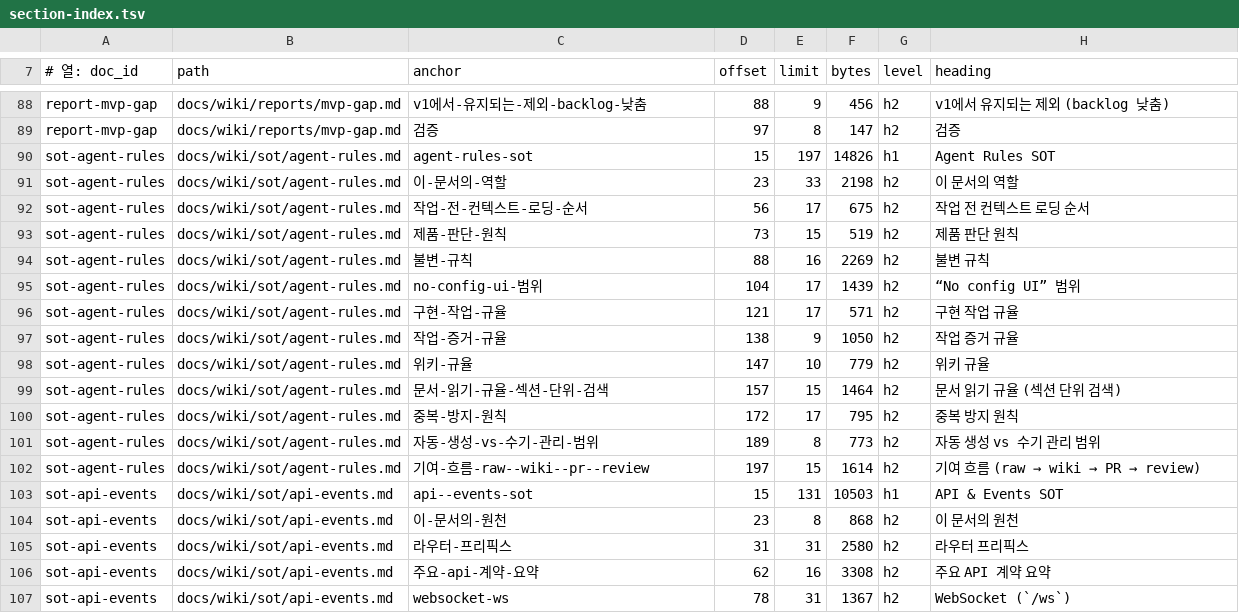
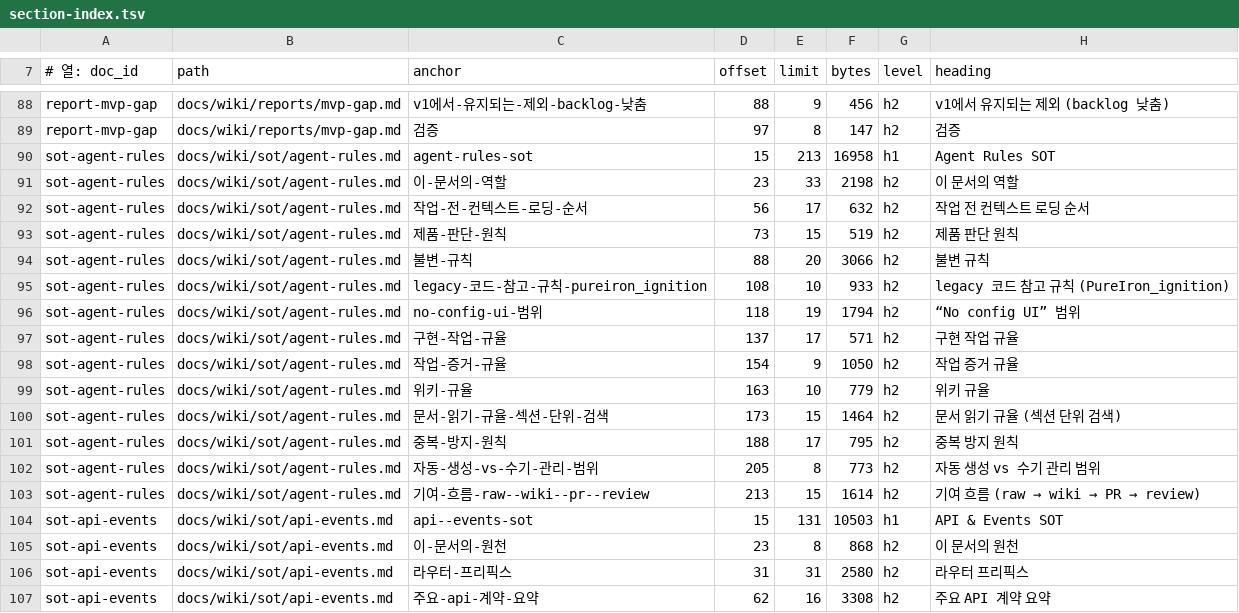
Before and after one commit to circulation95/PureIron_V1, a TSV file: docs/wiki/_generated/section-index.tsv, drawn as a sheet; only a part is shown, gaps mark what is left out; the shorter side is filled out with more unchanged rows.

```diff
--- a/docs/wiki/_generated/section-index.tsv
+++ b/docs/wiki/_generated/section-index.tsv
@@ -89,15 +89,16 @@ report-mvp-gap	docs/wiki/reports/mvp-gap.md	v1에서-유지되는-제외-backlog
 report-mvp-gap	docs/wiki/reports/mvp-gap.md	검증	97	8	147	h2	검증
-sot-agent-rules	docs/wiki/sot/agent-rules.md	agent-rules-sot	15	197	14826	h1	Agent Rules SOT
+sot-agent-rules	docs/wiki/sot/agent-rules.md	agent-rules-sot	15	213	16958	h1	Agent Rules SOT
 sot-agent-rules	docs/wiki/sot/agent-rules.md	이-문서의-역할	23	33	2198	h2	이 문서의 역할
-sot-agent-rules	docs/wiki/sot/agent-rules.md	작업-전-컨텍스트-로딩-순서	56	17	675	h2	작업 전 컨텍스트 로딩 순서
+sot-agent-rules	docs/wiki/sot/agent-rules.md	작업-전-컨텍스트-로딩-순서	56	17	632	h2	작업 전 컨텍스트 로딩 순서
 sot-agent-rules	docs/wiki/sot/agent-rules.md	제품-판단-원칙	73	15	519	h2	제품 판단 원칙
-sot-agent-rules	docs/wiki/sot/agent-rules.md	불변-규칙	88	16	2269	h2	불변 규칙
-sot-agent-rules	docs/wiki/sot/agent-rules.md	no-config-ui-범위	104	17	1439	h2	“No config UI” 범위
-sot-agent-rules	docs/wiki/sot/agent-rules.md	구현-작업-규율	121	17	571	h2	구현 작업 규율
-sot-agent-rules	docs/wiki/sot/agent-rules.md	작업-증거-규율	138	9	1050	h2	작업 증거 규율
-sot-agent-rules	docs/wiki/sot/agent-rules.md	위키-규율	147	10	779	h2	위키 규율
-sot-agent-rules	docs/wiki/sot/agent-rules.md	문서-읽기-규율-섹션-단위-검색	157	15	1464	h2	문서 읽기 규율 (섹션 단위 검색)
-sot-agent-rules	docs/wiki/sot/agent-rules.md	중복-방지-원칙	172	17	795	h2	중복 방지 원칙
-sot-agent-rules	docs/wiki/sot/agent-rules.md	자동-생성-vs-수기-관리-범위	189	8	773	h2	자동 생성 vs 수기 관리 범위
-sot-agent-rules	docs/wiki/sot/agent-rules.md	기여-흐름-raw--wiki--pr--review	197	15	1614	h2	기여 흐름 (raw → wiki → PR → review)
+sot-agent-rules	docs/wiki/sot/agent-rules.md	불변-규칙	88	20	3066	h2	불변 규칙
+sot-agent-rules	docs/wiki/sot/agent-rules.md	legacy-코드-참고-규칙-pureiron_ignition	108	10	933	h2	legacy 코드 참고 규칙 (PureIron_ignition)
+sot-agent-rules	docs/wiki/sot/agent-rules.md	no-config-ui-범위	118	19	1794	h2	“No config UI” 범위
+sot-agent-rules	docs/wiki/sot/agent-rules.md	구현-작업-규율	137	17	571	h2	구현 작업 규율
+sot-agent-rules	docs/wiki/sot/agent-rules.md	작업-증거-규율	154	9	1050	h2	작업 증거 규율
+sot-agent-rules	docs/wiki/sot/agent-rules.md	위키-규율	163	10	779	h2	위키 규율
+sot-agent-rules	docs/wiki/sot/agent-rules.md	문서-읽기-규율-섹션-단위-검색	173	15	1464	h2	문서 읽기 규율 (섹션 단위 검색)
+sot-agent-rules	docs/wiki/sot/agent-rules.md	중복-방지-원칙	188	17	795	h2	중복 방지 원칙
+sot-agent-rules	docs/wiki/sot/agent-rules.md	자동-생성-vs-수기-관리-범위	205	8	773	h2	자동 생성 vs 수기 관리 범위
+sot-agent-rules	docs/wiki/sot/agent-rules.md	기여-흐름-raw--wiki--pr--review	213	15	1614	h2	기여 흐름 (raw → wiki → PR → review)
 sot-api-events	docs/wiki/sot/api-events.md	api--events-sot	15	131	10503	h1	API & Events SOT
```
Also changed, not shown: 9 other files.
